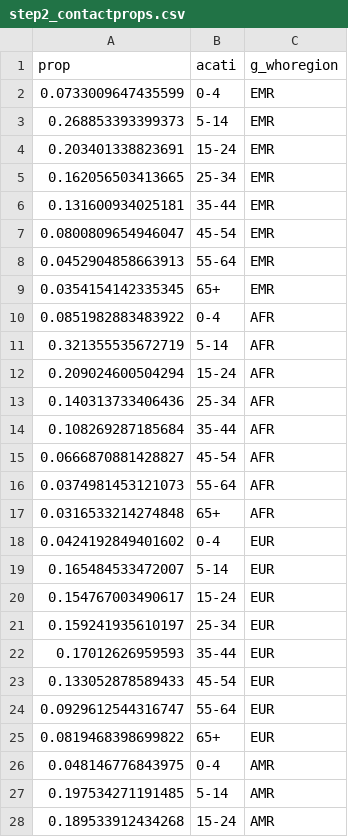
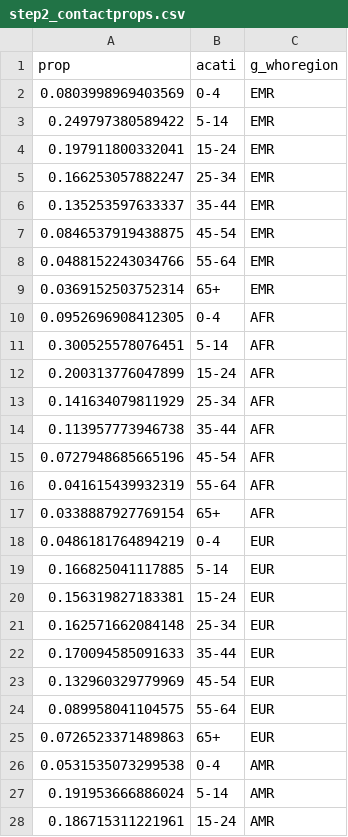
Before and after one commit to petedodd/ttcontrib, a CSV file: output/step2_contactprops.csv, drawn as a sheet; only a part is shown; the diff covers the shown part only.

```diff
--- a/output/step2_contactprops.csv
+++ b/output/step2_contactprops.csv
@@ -1,28 +1,28 @@
 prop,acati,g_whoregion
-0.0733009647435599,0-4,EMR
-0.268853393399373,5-14,EMR
-0.203401338823691,15-24,EMR
-0.162056503413665,25-34,EMR
-0.131600934025181,35-44,EMR
-0.0800809654946047,45-54,EMR
-0.0452904858663913,55-64,EMR
-0.0354154142335345,65+,EMR
-0.0851982883483922,0-4,AFR
-0.321355535672719,5-14,AFR
-0.209024600504294,15-24,AFR
-0.140313733406436,25-34,AFR
-0.108269287185684,35-44,AFR
-0.0666870881428827,45-54,AFR
-0.0374981453121073,55-64,AFR
-0.0316533214274848,65+,AFR
-0.0424192849401602,0-4,EUR
-0.165484533472007,5-14,EUR
-0.154767003490617,15-24,EUR
-0.159241935610197,25-34,EUR
-0.17012626959593,35-44,EUR
-0.133052878589433,45-54,EUR
-0.0929612544316747,55-64,EUR
-0.0819468398699822,65+,EUR
-0.048146776843975,0-4,AMR
-0.197534271191485,5-14,AMR
-0.189533912434268,15-24,AMR
+0.0803998969403569,0-4,EMR
+0.249797380589422,5-14,EMR
+0.197911800332041,15-24,EMR
+0.166253057882247,25-34,EMR
+0.135253597633337,35-44,EMR
+0.0846537919438875,45-54,EMR
+0.0488152243034766,55-64,EMR
+0.0369152503752314,65+,EMR
+0.0952696908412305,0-4,AFR
+0.300525578076451,5-14,AFR
+0.200313776047899,15-24,AFR
+0.141634079811929,25-34,AFR
+0.113957773946738,35-44,AFR
+0.0727948685665196,45-54,AFR
+0.041615439932319,55-64,AFR
+0.0338887927769154,65+,AFR
+0.0486181764894219,0-4,EUR
+0.166825041117885,5-14,EUR
+0.156319827183381,15-24,EUR
+0.162571662084148,25-34,EUR
+0.170094585091633,35-44,EUR
+0.132960329779969,45-54,EUR
+0.089958041104575,55-64,EUR
+0.0726523371489863,65+,EUR
+0.0531535073299538,0-4,AMR
+0.191953666886024,5-14,AMR
+0.186715311221961,15-24,AMR
```
Also changed, not shown: 21 edited cells elsewhere in this file, output/step2_contactprops0.csv, 5 other files.
